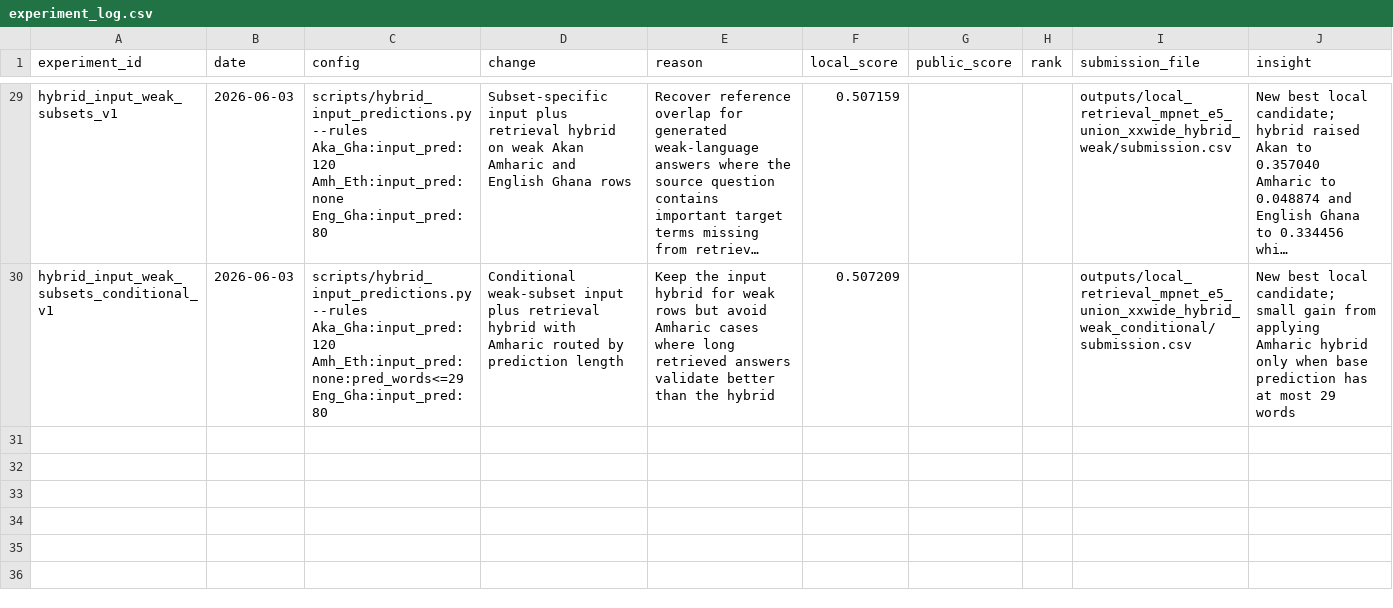
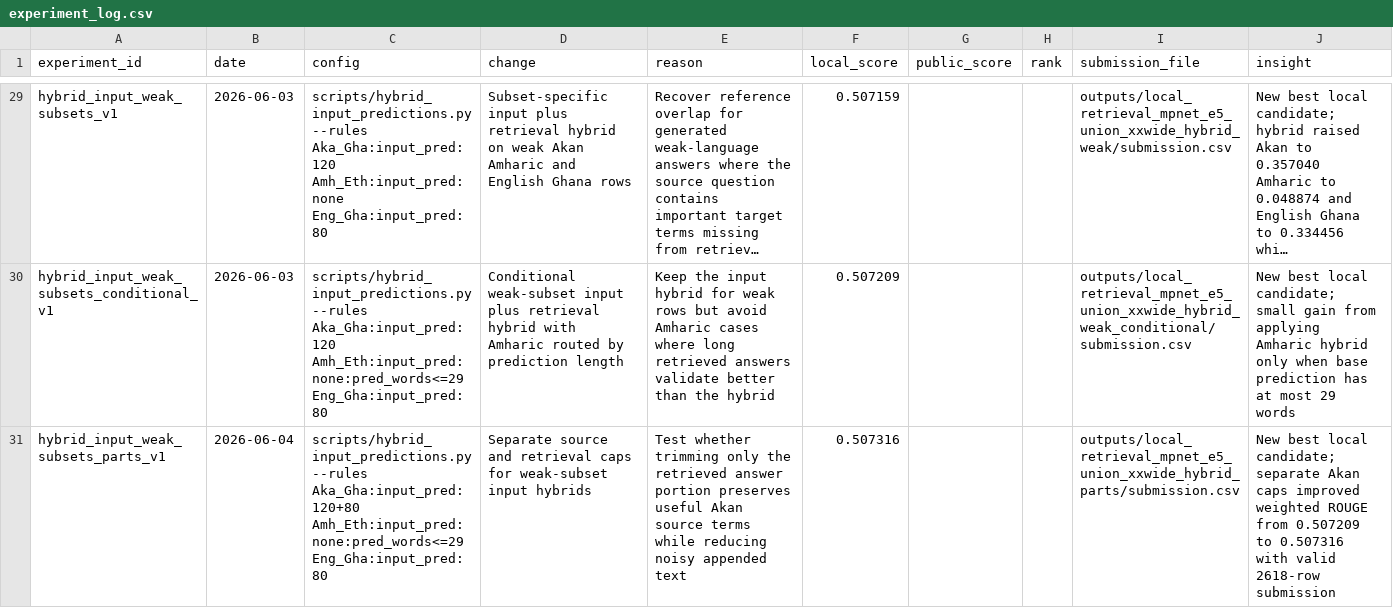
Before and after one commit to elvispreakerebi/health-qa-summative, a CSV file: reports/experiment_log.csv, drawn as a sheet; only a part is shown, gaps mark what is left out; long unchanged cells end in …; the diff names each change by its address in the sheet, - before the commit and + after, or states it on an @@ line.

Commit message:
feat: support split hybrid caps

```diff
--- a/reports/experiment_log.csv
+++ b/reports/experiment_log.csv
+row 31: hybrid_input_weak_subsets_parts_v1 | 2026-06-04 | scripts/hybrid_input_predictions.py --rules Aka_Gha:input_pred:120+80 Amh_Eth:input_pred:none:pred_words<=29 Eng_Gha:input_pred:80 | Separate source and retrieval caps for weak-subset input hybrids | Test whether trimming only the retrieved answer portion preserves useful Akan source terms while reducing noisy appended text | 0.507316 |  |  | outputs/local_retrieval_mpnet_e5_union_xxwide_hybrid_parts/submission.csv | New best local candidate; separate Akan caps improved weighted ROUGE from 0.507209 to 0.507316 with valid 2618-row submission
```
Also changed, not shown: 1 other file.
